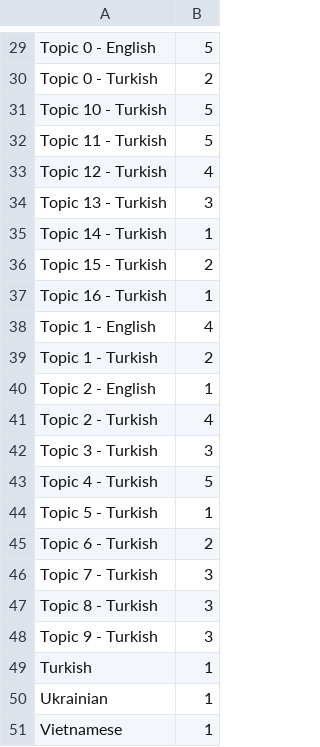
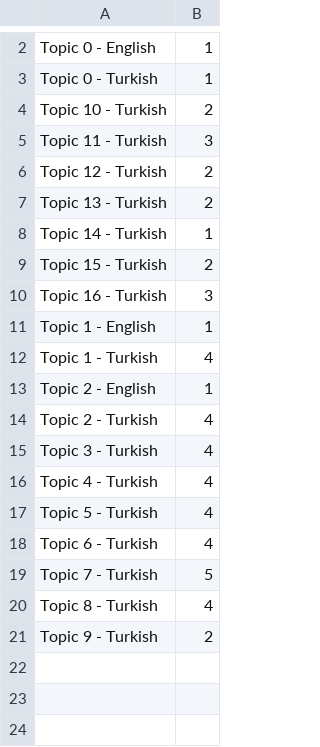
Before and after one commit to worthingtont12/cultural-mapper, a CSV file: AWSTimeSeries/Outputs/IstanbulAllTopics_5Clusters.csv, drawn as a sheet; only a part is shown, gaps mark what is left out; the diff covers the shown part only.

```diff
--- a/AWSTimeSeries/Outputs/IstanbulAllTopics_5Clusters.csv
+++ b/AWSTimeSeries/Outputs/IstanbulAllTopics_5Clusters.csv
@@ -29,23 +2,20 @@
-"Topic 0 - English",5
-"Topic 0 - Turkish",2
-"Topic 10 - Turkish",5
-"Topic 11 - Turkish",5
-"Topic 12 - Turkish",4
-"Topic 13 - Turkish",3
+"Topic 0 - English",1
+"Topic 0 - Turkish",1
+"Topic 10 - Turkish",2
+"Topic 11 - Turkish",3
+"Topic 12 - Turkish",2
+"Topic 13 - Turkish",2
 "Topic 14 - Turkish",1
 "Topic 15 - Turkish",2
-"Topic 16 - Turkish",1
-"Topic 1 - English",4
-"Topic 1 - Turkish",2
+"Topic 16 - Turkish",3
+"Topic 1 - English",1
+"Topic 1 - Turkish",4
 "Topic 2 - English",1
 "Topic 2 - Turkish",4
-"Topic 3 - Turkish",3
-"Topic 4 - Turkish",5
-"Topic 5 - Turkish",1
-"Topic 6 - Turkish",2
-"Topic 7 - Turkish",3
-"Topic 8 - Turkish",3
-"Topic 9 - Turkish",3
-"Turkish",1
-"Ukrainian",1
-"Vietnamese",1
+"Topic 3 - Turkish",4
+"Topic 4 - Turkish",4
+"Topic 5 - Turkish",4
+"Topic 6 - Turkish",4
+"Topic 7 - Turkish",5
+"Topic 8 - Turkish",4
+"Topic 9 - Turkish",2
```
Also changed, not shown: 27 removed rows elsewhere in this file, AWSTimeSeries/Outputs/IstanbulTop20Topics_5Clusters.csv, 6 other files.
